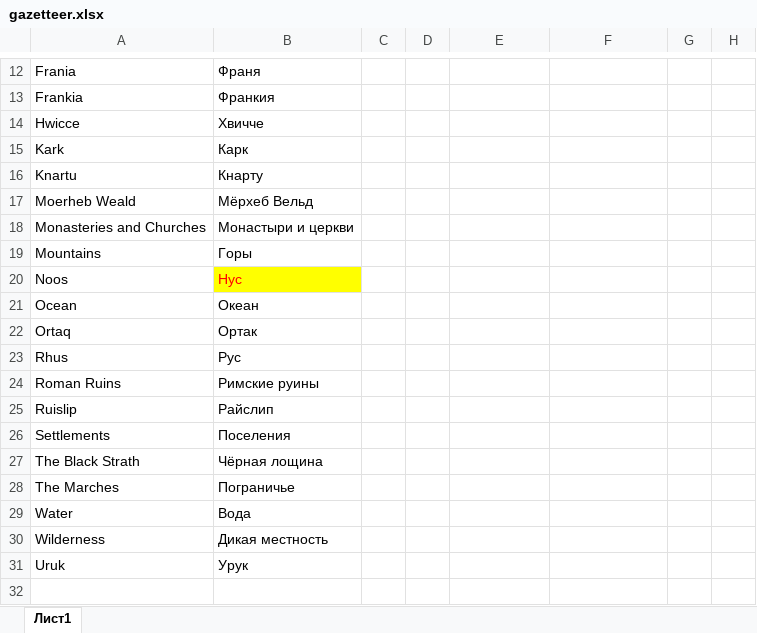
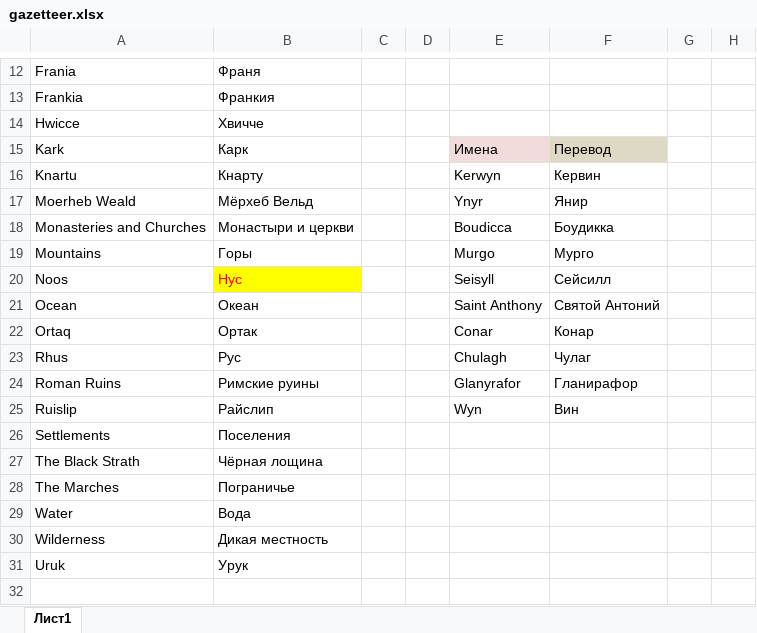
Before and after one commit to StuartZaq/wutc-rus, an Excel workbook: gazetteer/gazetteer.xlsx, sheet Лист1, drawn as a sheet; only a part is shown, gaps mark what is left out; values as stored, in another font and other column widths than the file's, no borders; conditional formats not drawn; the diff covers the shown part only; the diff names each change by its address in the sheet, - before the commit and + after, or states it on an @@ line.

Commit message:
Обновить файлы новым переводом

```diff
--- a/gazetteer/gazetteer.xlsx (sheet Лист1)
+++ b/gazetteer/gazetteer.xlsx (sheet Лист1)
-E15: (empty)
+E15: Имена
-E15 fill: none
+E15 fill: #F2DCDB
-F15: (empty)
+F15: Перевод
-F15 fill: none
+F15 fill: #DDD9C4
-E16: (empty)
+E16: Kerwyn
-F16: (empty)
+F16: Кервин
-E17: (empty)
+E17: Ynyr
-F17: (empty)
+F17: Янир
-E18: (empty)
+E18: Boudicca
-F18: (empty)
+F18: Боудикка
-E19: (empty)
+E19: Murgo
-F19: (empty)
+F19: Мурго
-E20: (empty)
+E20: Seisyll
-F20: (empty)
+F20: Сейсилл
-E21: (empty)
+E21: Saint Anthony
-F21: (empty)
+F21: Святой Антоний
-E22: (empty)
+E22: Conar
-F22: (empty)
+F22: Конар
-E23: (empty)
+E23: Chulagh
-F23: (empty)
+F23: Чулаг
-E24: (empty)
+E24: Glanyrafor
-F24: (empty)
+F24: Гланирафор
-E25: (empty)
+E25: Wyn
-F25: (empty)
+F25: Вин
```
Also changed, not shown: 14 edited cells and cell formats elsewhere in this sheet, 2 other files.
